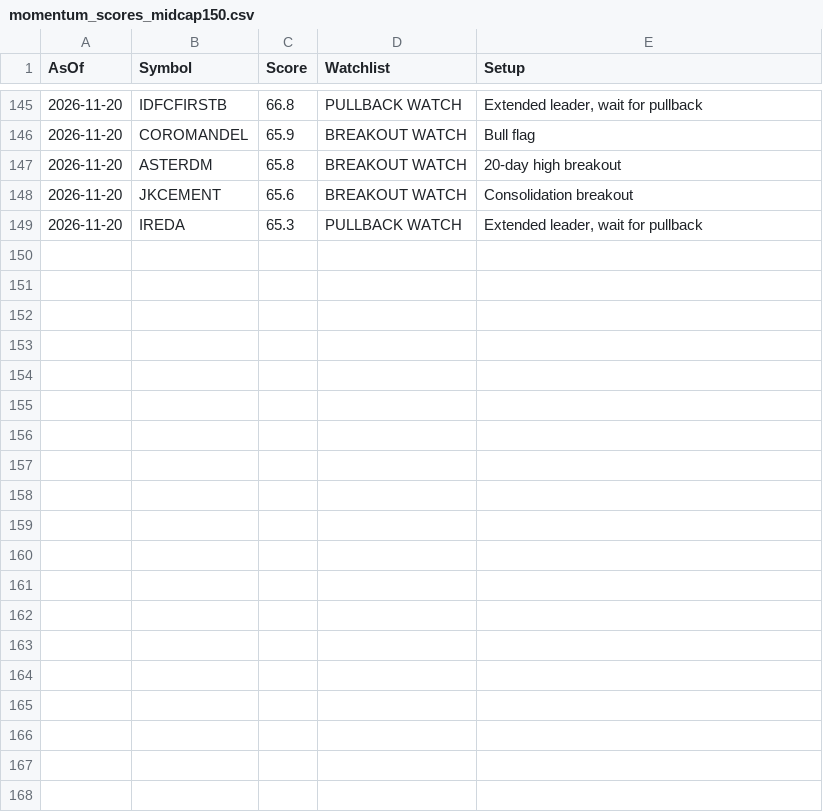
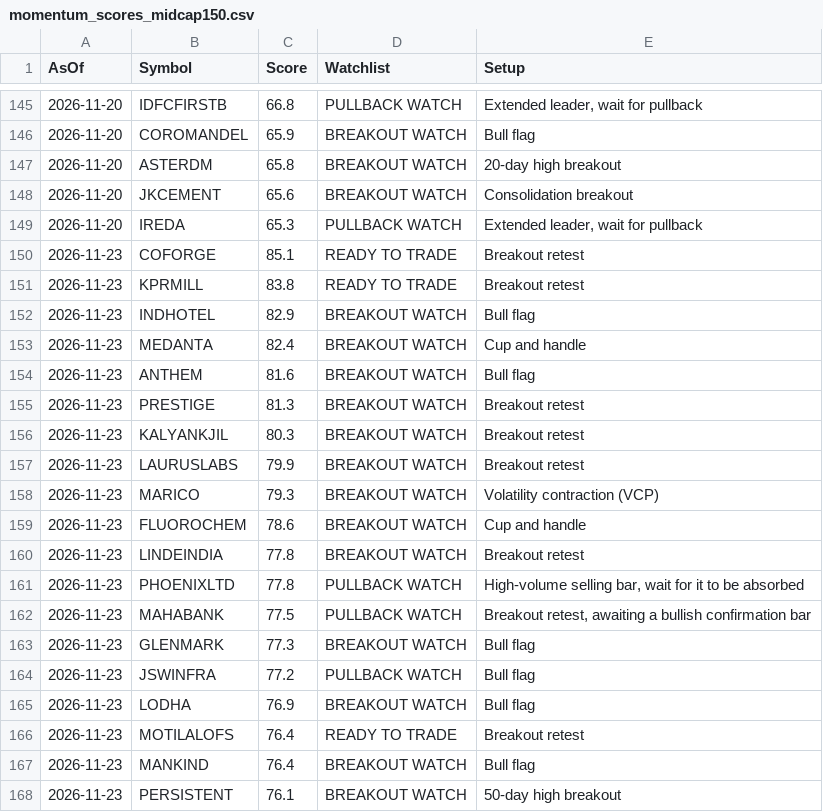
Before and after one commit to bibinbaby853-ops/drbibinent, a CSV file: nifty500_scanner/history/momentum_scores_midcap150.csv, drawn as a sheet; only a part is shown, gaps mark what is left out; the diff covers the shown part only; the diff names each change by its address in the sheet, - before the commit and + after, or states it on an @@ line.

```diff
--- a/nifty500_scanner/history/momentum_scores_midcap150.csv
+++ b/nifty500_scanner/history/momentum_scores_midcap150.csv
+row 150: 2026-11-23 | COFORGE | 85.1 | READY TO TRADE | Breakout retest
+row 151: 2026-11-23 | KPRMILL | 83.8 | READY TO TRADE | Breakout retest
+row 152: 2026-11-23 | INDHOTEL | 82.9 | BREAKOUT WATCH | Bull flag
+row 153: 2026-11-23 | MEDANTA | 82.4 | BREAKOUT WATCH | Cup and handle
+row 154: 2026-11-23 | ANTHEM | 81.6 | BREAKOUT WATCH | Bull flag
+row 155: 2026-11-23 | PRESTIGE | 81.3 | BREAKOUT WATCH | Breakout retest
+row 156: 2026-11-23 | KALYANKJIL | 80.3 | BREAKOUT WATCH | Breakout retest
+row 157: 2026-11-23 | LAURUSLABS | 79.9 | BREAKOUT WATCH | Breakout retest
+row 158: 2026-11-23 | MARICO | 79.3 | BREAKOUT WATCH | Volatility contraction (VCP)
+row 159: 2026-11-23 | FLUOROCHEM | 78.6 | BREAKOUT WATCH | Cup and handle
+row 160: 2026-11-23 | LINDEINDIA | 77.8 | BREAKOUT WATCH | Breakout retest
+row 161: 2026-11-23 | PHOENIXLTD | 77.8 | PULLBACK WATCH | High-volume selling bar, wait for it to be absorbed
+row 162: 2026-11-23 | MAHABANK | 77.5 | PULLBACK WATCH | Breakout retest, awaiting a bullish confirmation bar
+row 163: 2026-11-23 | GLENMARK | 77.3 | BREAKOUT WATCH | Bull flag
+row 164: 2026-11-23 | JSWINFRA | 77.2 | PULLBACK WATCH | Bull flag
+row 165: 2026-11-23 | LODHA | 76.9 | BREAKOUT WATCH | Bull flag
+row 166: 2026-11-23 | MOTILALOFS | 76.4 | READY TO TRADE | Breakout retest
+row 167: 2026-11-23 | MANKIND | 76.4 | BREAKOUT WATCH | Bull flag
+row 168: 2026-11-23 | PERSISTENT | 76.1 | BREAKOUT WATCH | 50-day high breakout
```
Also changed, not shown: 20 added rows elsewhere in this file, nifty500_scanner/history/momentum_scores_microcap250.csv, nifty500_scanner/history/momentum_scores_nifty100.csv, 3 other files.
